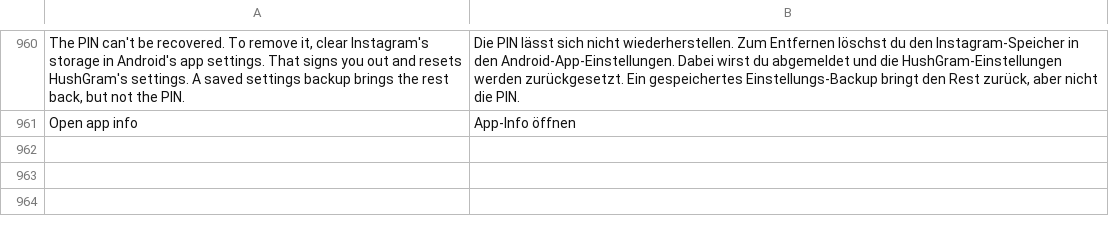
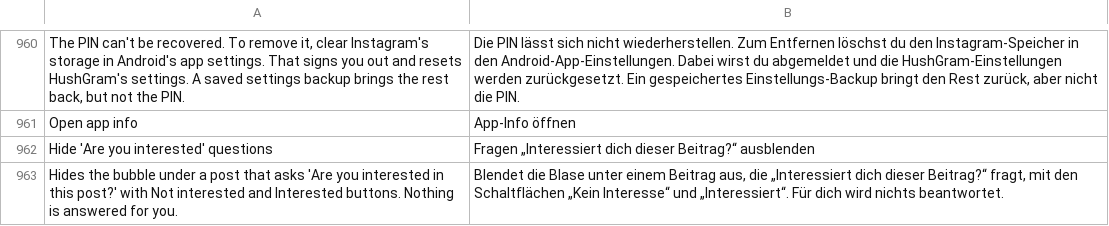
Before and after one commit to Aholicknight/HushGram, a TSV file: extensions/shared/library/src/main/l10n/de.tsv, drawn as a sheet; only a part is shown, gaps mark what is left out; the diff names each change by its address in the sheet, - before the commit and + after, or states it on an @@ line.

Commit message:
feat(feed): hide the "Are you interested in this post?" question in Home
Hide suggested posts gets a Hide 'Are you interested' questions switch,
off by default. Home's row builder adds a bubble row after some posts,
once a post carries the question and the feed is Home's or Older Posts'.
The hook asks FeedInterest.hide() where the two module checks meet, and
a yes goes on to the builder's return, so the row is never added and no
blank one is left. Nothing answers the question for the user. The
builder is found by its shape and both feed module names, and the patch
stops if any part of the layout differs.

Refs #131

```diff
--- a/extensions/shared/library/src/main/l10n/de.tsv
+++ b/extensions/shared/library/src/main/l10n/de.tsv
+row 962: Hide 'Are you interested' questions | Fragen „Interessiert dich dieser Beitrag?“ ausblenden
+row 963: Hides the bubble under a post that asks 'Are you interested in this post?' with Not interested and Interested buttons. Nothing is answered for you. | Blendet die Blase unter einem Beitrag aus, die „Interessiert dich dieser Beitrag?“ fragt, mit den Schaltflächen „Kein Interesse“ und „Interessiert“. Für dich wird nichts beantwortet.
```
Also changed, not shown: extensions/shared/library/src/main/l10n/es.tsv, extensions/shared/library/src/main/l10n/in.tsv, 14 other files.
